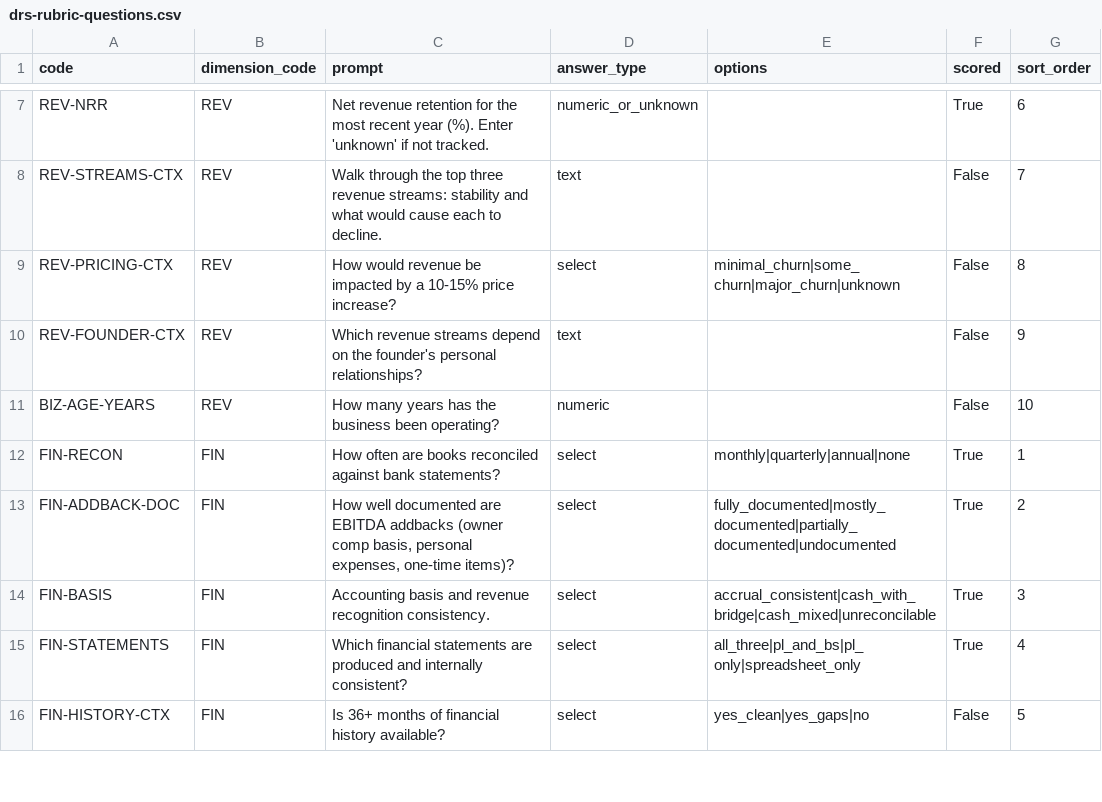
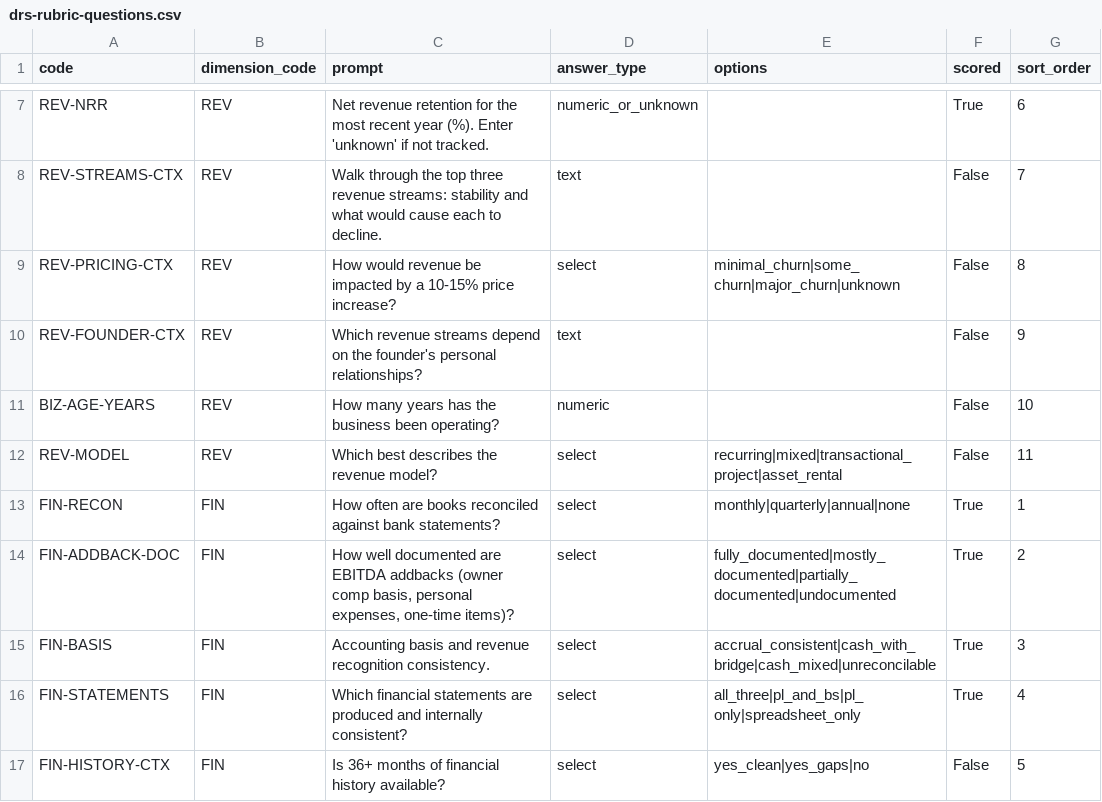
Before and after one commit to matthew-fsc/exitblueprint-mvp, a CSV file: seed/drs-rubric-questions.csv, drawn as a sheet; only a part is shown, gaps mark what is left out.

```diff
--- a/seed/drs-rubric-questions.csv
+++ b/seed/drs-rubric-questions.csv
@@ -11,2 +11,3 @@ REV-FOUNDER-CTX,REV,Which revenue streams depend on the founder's personal relat
 BIZ-AGE-YEARS,REV,How many years has the business been operating?,numeric,,False,10
+REV-MODEL,REV,Which best describes the revenue model?,select,recurring|mixed|transactional_project|asset_rental,False,11
 FIN-RECON,FIN,How often are books reconciled against bank statements?,select,monthly|quarterly|annual|none,True,1
```
Also changed, not shown: seed/drs-rubric-subscores.csv, 4 other files.
